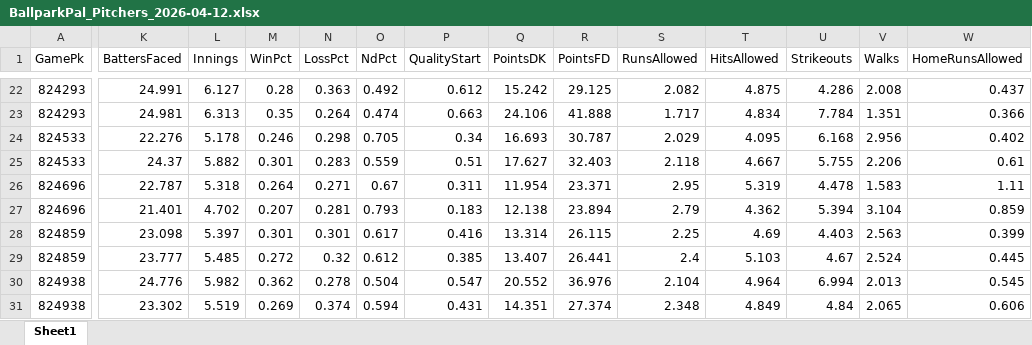
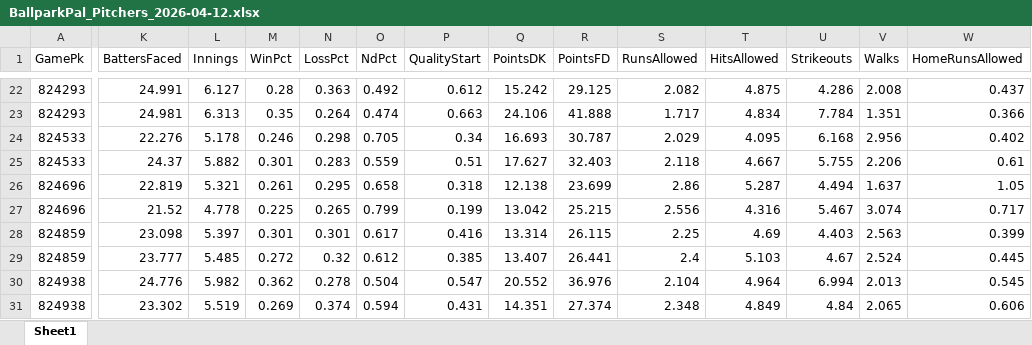
Before and after one commit to atlantahouseplants/MLBDFSLineupOptimizer, an Excel workbook: data/live/BallparkPal_Pitchers_2026-04-12.xlsx, sheet Sheet1, drawn as a sheet; only a part is shown, gaps mark what is left out; values as stored, in another font and other column widths than the file's, no borders; the diff covers the shown part only; the diff names each change by its address in the sheet, - before the commit and + after, or states it on an @@ line.

```diff
--- a/data/live/BallparkPal_Pitchers_2026-04-12.xlsx (sheet Sheet1)
+++ b/data/live/BallparkPal_Pitchers_2026-04-12.xlsx (sheet Sheet1)
-K26 (BattersFaced): 22.787
+K26 (BattersFaced): 22.819
-L26 (Innings): 5.318
+L26 (Innings): 5.321
-M26 (WinPct): 0.264
+M26 (WinPct): 0.261
-N26 (LossPct): 0.271
+N26 (LossPct): 0.295
-O26 (NdPct): 0.67
+O26 (NdPct): 0.658
-P26 (QualityStart): 0.311
+P26 (QualityStart): 0.318
-Q26 (PointsDK): 11.954
+Q26 (PointsDK): 12.138
-R26 (PointsFD): 23.371
+R26 (PointsFD): 23.699
-S26 (RunsAllowed): 2.95
+S26 (RunsAllowed): 2.86
-T26 (HitsAllowed): 5.319
+T26 (HitsAllowed): 5.287
-U26 (Strikeouts): 4.478
+U26 (Strikeouts): 4.494
-V26 (Walks): 1.583
+V26 (Walks): 1.637
-W26 (HomeRunsAllowed): 1.11
+W26 (HomeRunsAllowed): 1.05
-K27 (BattersFaced): 21.401
+K27 (BattersFaced): 21.52
-L27 (Innings): 4.702
+L27 (Innings): 4.778
-M27 (WinPct): 0.207
+M27 (WinPct): 0.225
-N27 (LossPct): 0.281
+N27 (LossPct): 0.265
-O27 (NdPct): 0.793
+O27 (NdPct): 0.799
-P27 (QualityStart): 0.183
+P27 (QualityStart): 0.199
-Q27 (PointsDK): 12.138
+Q27 (PointsDK): 13.042
-R27 (PointsFD): 23.894
+R27 (PointsFD): 25.215
-S27 (RunsAllowed): 2.79
+S27 (RunsAllowed): 2.556
-T27 (HitsAllowed): 4.362
+T27 (HitsAllowed): 4.316
-U27 (Strikeouts): 5.394
+U27 (Strikeouts): 5.467
-V27 (Walks): 3.104
+V27 (Walks): 3.074
-W27 (HomeRunsAllowed): 0.859
+W27 (HomeRunsAllowed): 0.717
```
Also changed, not shown: 2 edited cells elsewhere in this sheet, data/live/BallparkPal_Batters_2026-04-12.xlsx, data/live/BallparkPal_Games_2026-04-12.xlsx, 12 other files.
